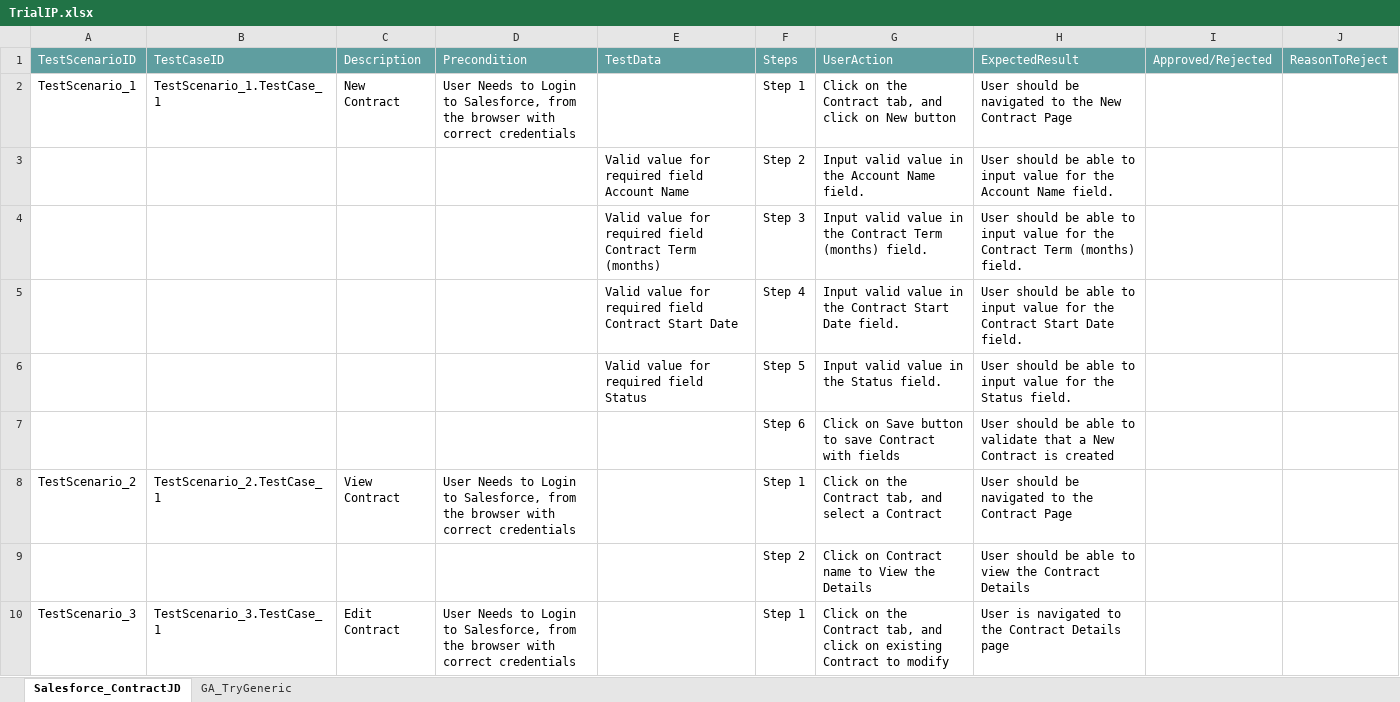
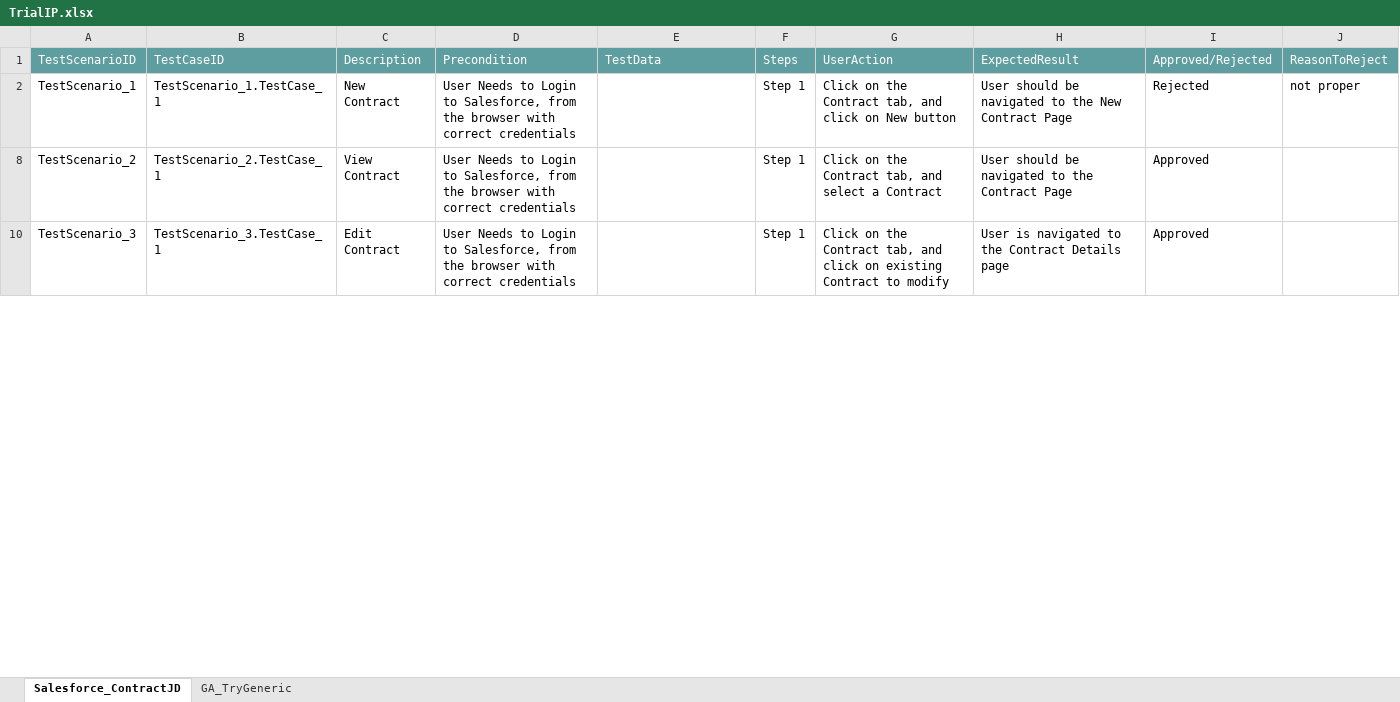
Before and after one commit to ShaikMohamedIrfan/Retesting01, an Excel workbook: TrialIP.xlsx, sheet Salesforce_ContractJD, drawn as a sheet; only a part is shown; values as stored, in another font and other column widths than the file's, no borders; table styles not drawn; the diff covers the shown part only; the diff names each change by its address in the sheet, - before the commit and + after, or states it on an @@ line.

Commit message:
Add files via upload

```diff
--- a/TrialIP.xlsx (sheet Salesforce_ContractJD)
+++ b/TrialIP.xlsx (sheet Salesforce_ContractJD)
-I2: (empty)
+I2: Rejected
-J2: (empty)
+J2: not proper
@@ row 3 hidden:  |  |  |  | Valid value for required field Account Name | Step 2 | Input valid value in the Account Name field. | User should be able to input value for the Account Name field. @@
@@ row 4 hidden:  |  |  |  | Valid value for required field Contract Term (months) | Step 3 | Input valid value in the Contract Term (months) field. | User should be able to input value for the Contract Term (months) field. @@
@@ row 5 hidden:  |  |  |  | Valid value for required field Contract Start Date | Step 4 | Input valid value in the Contract Start Date field. | User should be able to input value for the Contract Start Date field. @@
@@ row 6 hidden:  |  |  |  | Valid value for required field Status | Step 5 | Input valid value in the Status field. | User should be able to input value for the Status field. @@
@@ row 7 hidden:  |  |  |  |  | Step 6 | Click on Save button to save Contract with fields | User should be able to validate that a New Contract is created @@
-I8: (empty)
+I8: Approved
@@ row 9 hidden:  |  |  |  |  | Step 2 | Click on Contract name to View the Details | User should be able to view the Contract Details @@
-I10: (empty)
+I10: Approved
```
Also changed, not shown: 7 hidden or unhidden rows and 1 edited cell elsewhere in this sheet, sheet GA_TryGeneric.
